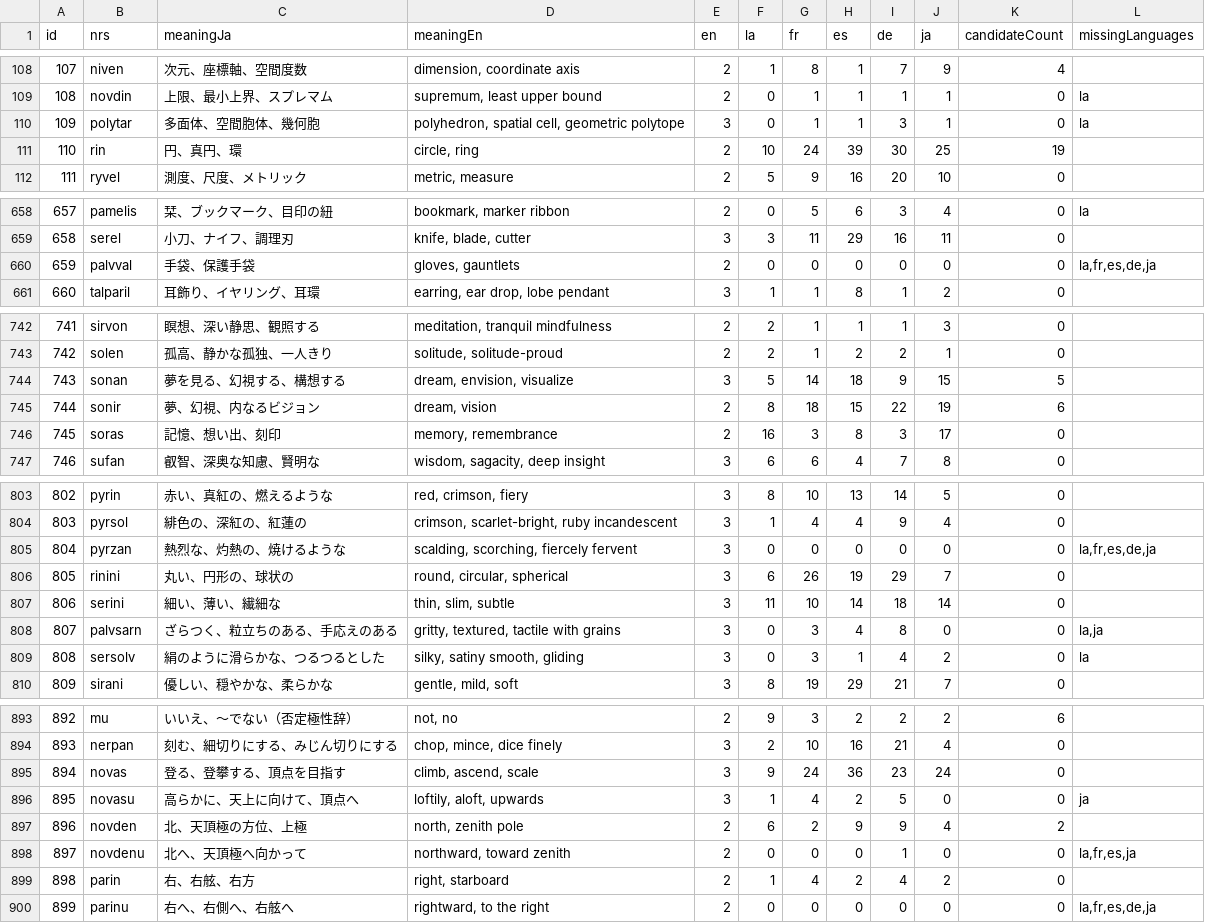
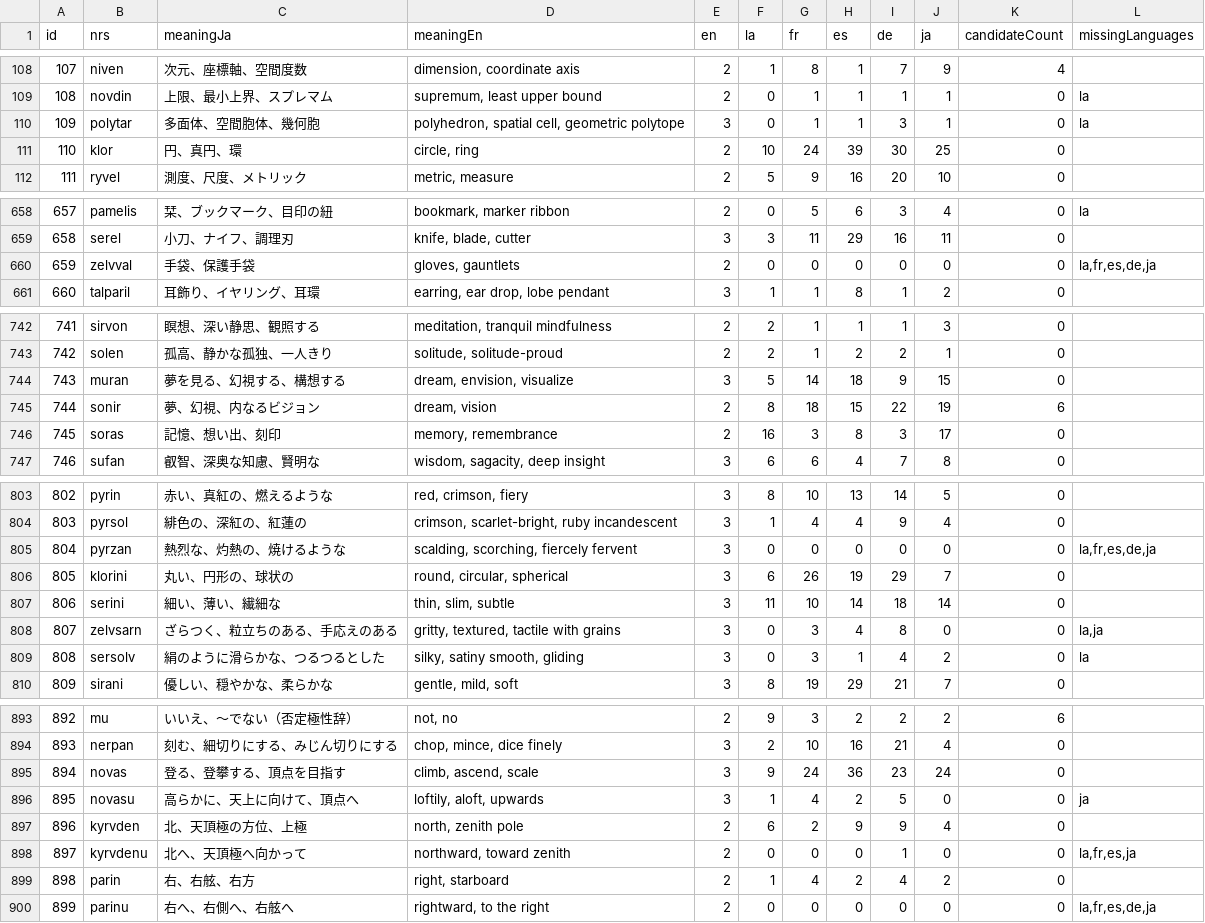
Before and after one commit to ervha/Nebulith, a CSV file: audit/runs/2026-10-15-all-roots/entries.csv, drawn as a sheet; only a part is shown, gaps mark what is left out; the diff covers the shown part only.

```diff
--- a/audit/runs/2026-10-15-all-roots/entries.csv
+++ b/audit/runs/2026-10-15-all-roots/entries.csv
@@ -110,3 +110,3 @@
 109,polytar,多面体、空間胞体、幾何胞,"polyhedron, spatial cell, geometric polytope",3,0,1,1,3,1,0,la
-110,rin,円、真円、環,"circle, ring",2,10,24,39,30,25,19,
+110,klor,円、真円、環,"circle, ring",2,10,24,39,30,25,0,
 111,ryvel,測度、尺度、メトリック,"metric, measure",2,5,9,16,20,10,0,
@@ -659,3 +659,3 @@
 658,serel,小刀、ナイフ、調理刃,"knife, blade, cutter",3,3,11,29,16,11,0,
-659,palvval,手袋、保護手袋,"gloves, gauntlets",2,0,0,0,0,0,0,"la,fr,es,de,ja"
+659,zelvval,手袋、保護手袋,"gloves, gauntlets",2,0,0,0,0,0,0,"la,fr,es,de,ja"
 660,talparil,耳飾り、イヤリング、耳環,"earring, ear drop, lobe pendant",3,1,1,8,1,2,0,
@@ -743,3 +743,3 @@
 742,solen,孤高、静かな孤独、一人きり,"solitude, solitude-proud",2,2,1,2,2,1,0,
-743,sonan,夢を見る、幻視する、構想する,"dream, envision, visualize",3,5,14,18,9,15,5,
+743,muran,夢を見る、幻視する、構想する,"dream, envision, visualize",3,5,14,18,9,15,0,
 744,sonir,夢、幻視、内なるビジョン,"dream, vision",2,8,18,15,22,19,6,
@@ -805,5 +805,5 @@
 804,pyrzan,熱烈な、灼熱の、焼けるような,"scalding, scorching, fiercely fervent",3,0,0,0,0,0,0,"la,fr,es,de,ja"
-805,rinini,丸い、円形の、球状の,"round, circular, spherical",3,6,26,19,29,7,0,
+805,klorini,丸い、円形の、球状の,"round, circular, spherical",3,6,26,19,29,7,0,
 806,serini,細い、薄い、繊細な,"thin, slim, subtle",3,11,10,14,18,14,0,
-807,palvsarn,ざらつく、粒立ちのある、手応えのある,"gritty, textured, tactile with grains",3,0,3,4,8,0,0,"la,ja"
+807,zelvsarn,ざらつく、粒立ちのある、手応えのある,"gritty, textured, tactile with grains",3,0,3,4,8,0,0,"la,ja"
 808,sersolv,絹のように滑らかな、つるつるとした,"silky, satiny smooth, gliding",3,0,3,1,4,2,0,la
@@ -896,4 +896,4 @@
 895,novasu,高らかに、天上に向けて、頂点へ,"loftily, aloft, upwards",3,1,4,2,5,0,0,ja
-896,novden,北、天頂極の方位、上極,"north, zenith pole",2,6,2,9,9,4,2,
-897,novdenu,北へ、天頂極へ向かって,"northward, toward zenith",2,0,0,0,1,0,0,"la,fr,es,ja"
+896,kyrvden,北、天頂極の方位、上極,"north, zenith pole",2,6,2,9,9,4,0,
+897,kyrvdenu,北へ、天頂極へ向かって,"northward, toward zenith",2,0,0,0,1,0,0,"la,fr,es,ja"
 898,parin,右、右舷、右方,"right, starboard",2,1,4,2,4,2,0,
```
Also changed, not shown: 16 edited cells elsewhere in this file, data/lexicon.csv, 14 other files.
